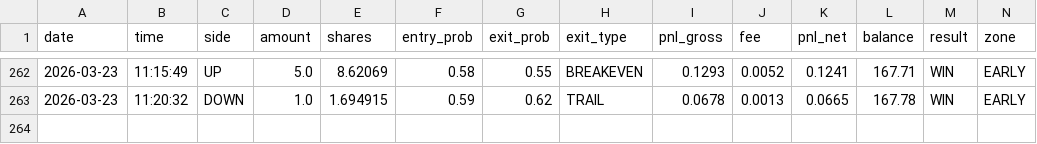
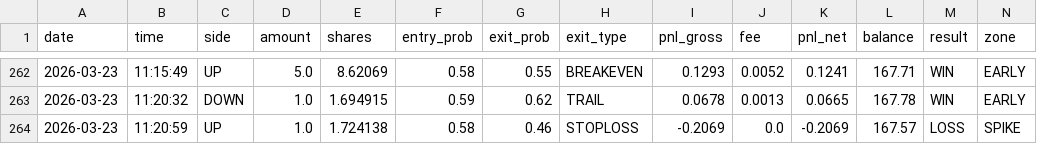
Before and after one commit to gutu99/bot-dashboard, a CSV file: Test1.csv, drawn as a sheet; only a part is shown, gaps mark what is left out; rows hold the shown columns only; the diff names each change by its address in the sheet, - before the commit and + after, or states it on an @@ line.

Commit message:
update

```diff
--- a/Test1.csv
+++ b/Test1.csv
+row 264: 2026-03-23 | 11:20:59 | UP | 1.0 | 1.724138 | 0.58 | 0.46 | STOPLOSS | -0.2069 | 0.0 | -0.2069 | 167.57 | LOSS | SPIKE
```
